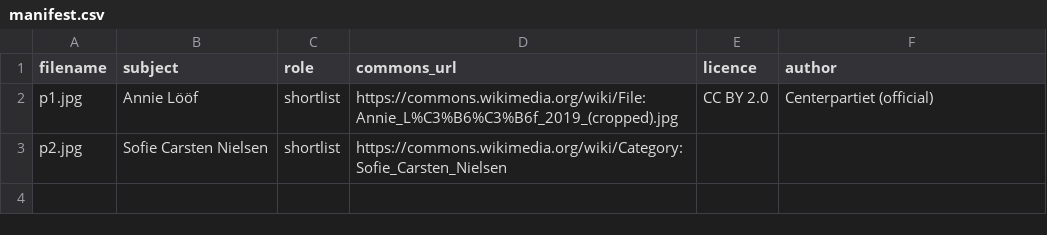
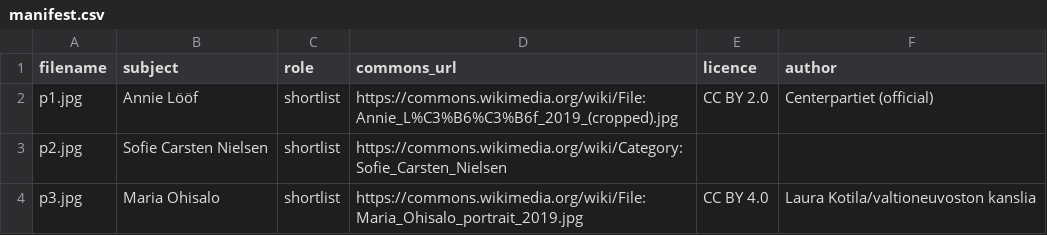
Before and after one commit to Rajarshi-Misra/Face-Sorting, a CSV file: data/feasibility/manifest.csv, drawn as a sheet.

```diff
--- a/data/feasibility/manifest.csv
+++ b/data/feasibility/manifest.csv
@@ -3 +3,2 @@ p1.jpg,Annie Lööf,shortlist,https://commons.wikimedia.org/wiki/File:Annie_L%C3
 p2.jpg,Sofie Carsten Nielsen,shortlist,https://commons.wikimedia.org/wiki/Category:Sofie_Carsten_Nielsen,,
+p3.jpg,Maria Ohisalo,shortlist,https://commons.wikimedia.org/wiki/File:Maria_Ohisalo_portrait_2019.jpg,CC BY 4.0,Laura Kotila/valtioneuvoston kanslia
```
Also changed, not shown: data/feasibility/probe_results.csv, 12 other files.
